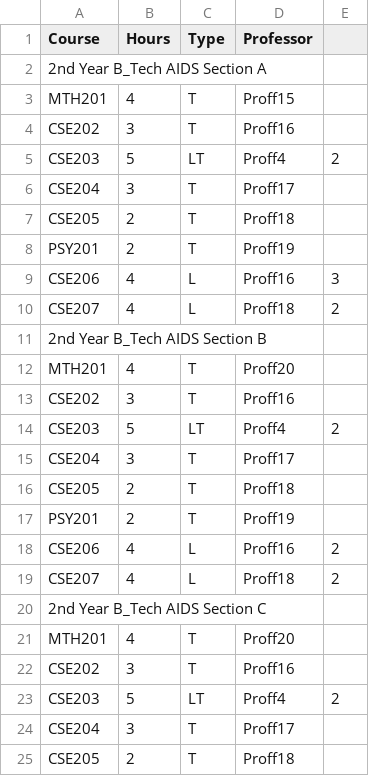
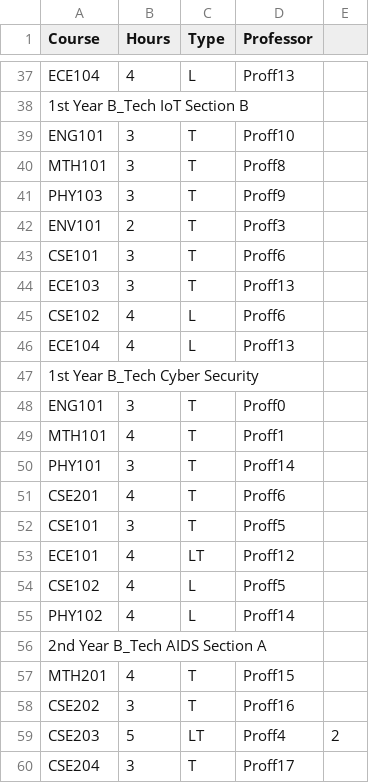
Before and after one commit to Surya-nara0123/schedulemakerUpdatedUI, a CSV file: public/class_courses.csv, drawn as a sheet; only a part is shown, gaps mark what is left out; the shorter side is filled out with more unchanged rows; the diff covers the shown part only.

```diff
--- a/public/class_courses.csv
+++ b/public/class_courses.csv
@@ -2 +37,20 @@ Course,Hours,Type,Professor
+ECE104,4,L,Proff13
+1st Year B_Tech IoT Section B
+ENG101,3,T,Proff10
+MTH101,3,T,Proff8
+PHY103,3,T,Proff9
+ENV101,2,T,Proff3
+CSE101,3,T,Proff6
+ECE103,3,T,Proff13
+CSE102,4,L,Proff6
+ECE104,4,L,Proff13
+1st Year B_Tech Cyber Security
+ENG101,3,T,Proff0
+MTH101,4,T,Proff1
+PHY101,3,T,Proff14
+CSE201,4,T,Proff6
+CSE101,3,T,Proff5
+ECE101,4,LT,Proff12
+CSE102,4,L,Proff5
+PHY102,4,L,Proff14
 2nd Year B_Tech AIDS Section A
```
Also changed, not shown: 35 added rows elsewhere in this file, 3 other files.
